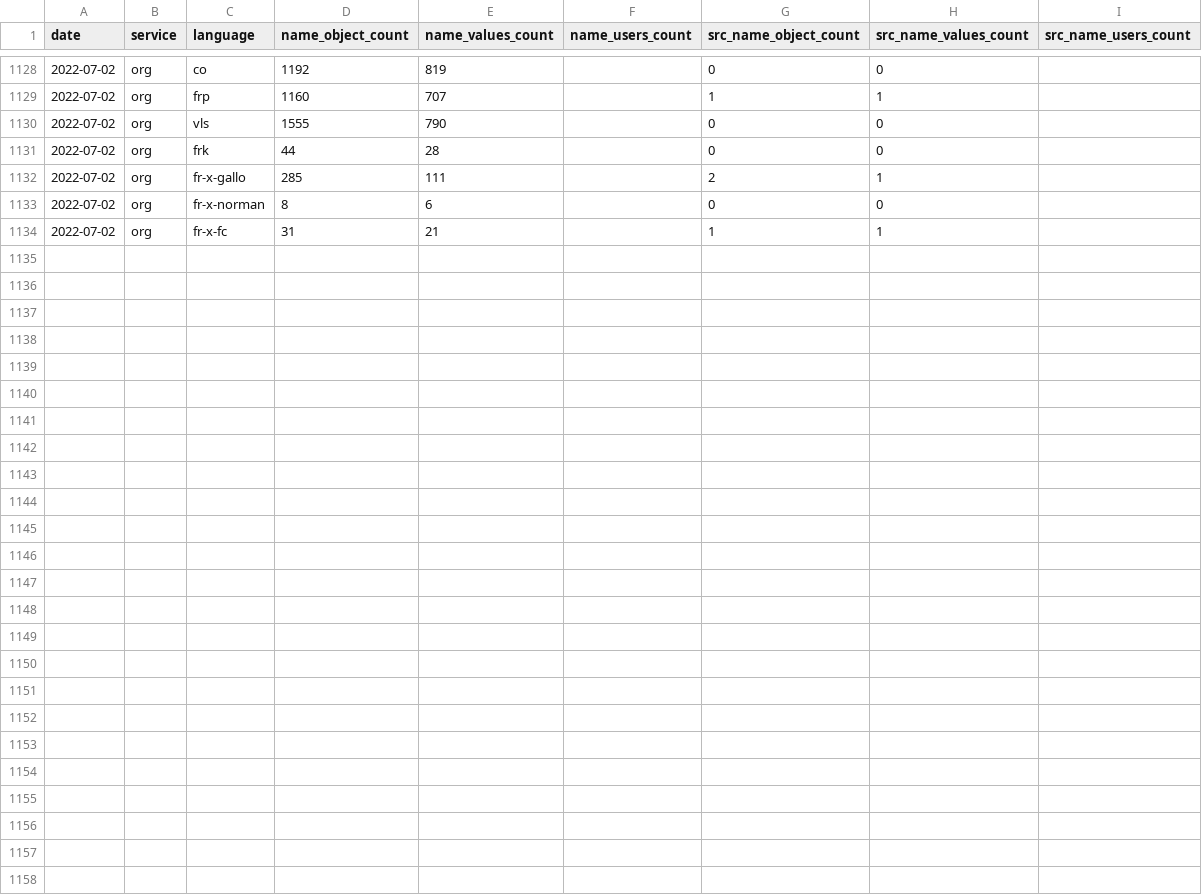
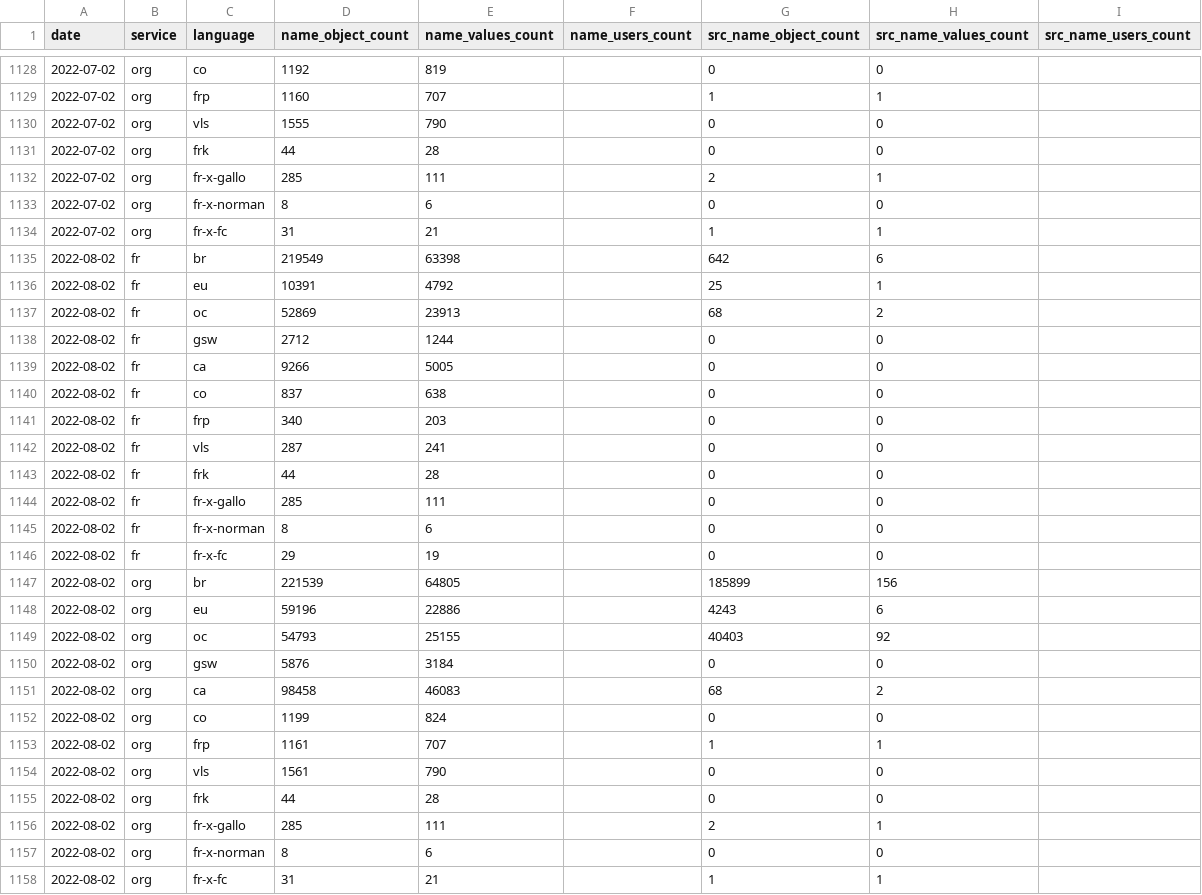
Before and after one commit to osm-bzh/data, a CSV file: stats/stats_locale_names.csv, drawn as a sheet; only a part is shown, gaps mark what is left out.

Commit message:
maj mensuelle automatique

```diff
--- a/stats/stats_locale_names.csv
+++ b/stats/stats_locale_names.csv
@@ -1134 +1134,25 @@ date,service,language,name_object_count,name_values_count,name_users_count,src_n
 2022-07-02,org,fr-x-fc,31,21,,1,1,
+2022-08-02,fr,br,219549,63398,,642,6,
+2022-08-02,fr,eu,10391,4792,,25,1,
+2022-08-02,fr,oc,52869,23913,,68,2,
+2022-08-02,fr,gsw,2712,1244,,0,0,
+2022-08-02,fr,ca,9266,5005,,0,0,
+2022-08-02,fr,co,837,638,,0,0,
+2022-08-02,fr,frp,340,203,,0,0,
+2022-08-02,fr,vls,287,241,,0,0,
+2022-08-02,fr,frk,44,28,,0,0,
+2022-08-02,fr,fr-x-gallo,285,111,,0,0,
+2022-08-02,fr,fr-x-norman,8,6,,0,0,
+2022-08-02,fr,fr-x-fc,29,19,,0,0,
+2022-08-02,org,br,221539,64805,,185899,156,
+2022-08-02,org,eu,59196,22886,,4243,6,
+2022-08-02,org,oc,54793,25155,,40403,92,
+2022-08-02,org,gsw,5876,3184,,0,0,
+2022-08-02,org,ca,98458,46083,,68,2,
+2022-08-02,org,co,1199,824,,0,0,
+2022-08-02,org,frp,1161,707,,1,1,
+2022-08-02,org,vls,1561,790,,0,0,
+2022-08-02,org,frk,44,28,,0,0,
+2022-08-02,org,fr-x-gallo,285,111,,2,1,
+2022-08-02,org,fr-x-norman,8,6,,0,0,
+2022-08-02,org,fr-x-fc,31,21,,1,1,
```
